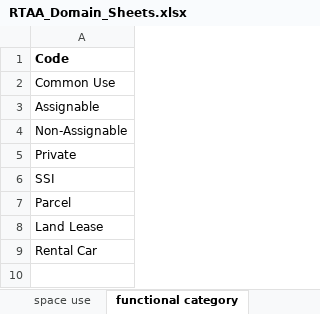
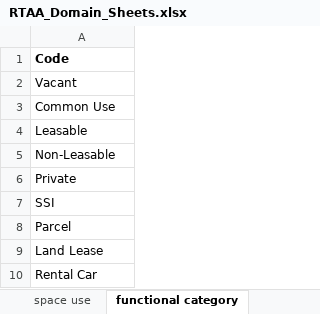
Before and after one commit to AroraTechnologyGroup/rtaa_gis_production, an Excel workbook: rtaa_gis/lpm/utils/RTAA_Domain_Sheets.xlsx, sheet functional category, drawn as a sheet; values as stored, in another font and other column widths than the file's, no borders; addresses are those after the commit; the diff names each change by its address in the sheet, - before the commit and + after, or states it on an @@ line.

Commit message:
updates to domains on Space service

```diff
--- a/rtaa_gis/lpm/utils/RTAA_Domain_Sheets.xlsx (sheet functional category)
+++ b/rtaa_gis/lpm/utils/RTAA_Domain_Sheets.xlsx (sheet functional category)
+row 2: Vacant
-A4: Assignable
+A4: Leasable
-A5: Non-Assignable
+A5: Non-Leasable
```
Also changed, not shown: sheet floor, sheet functional use, 2 other files.
